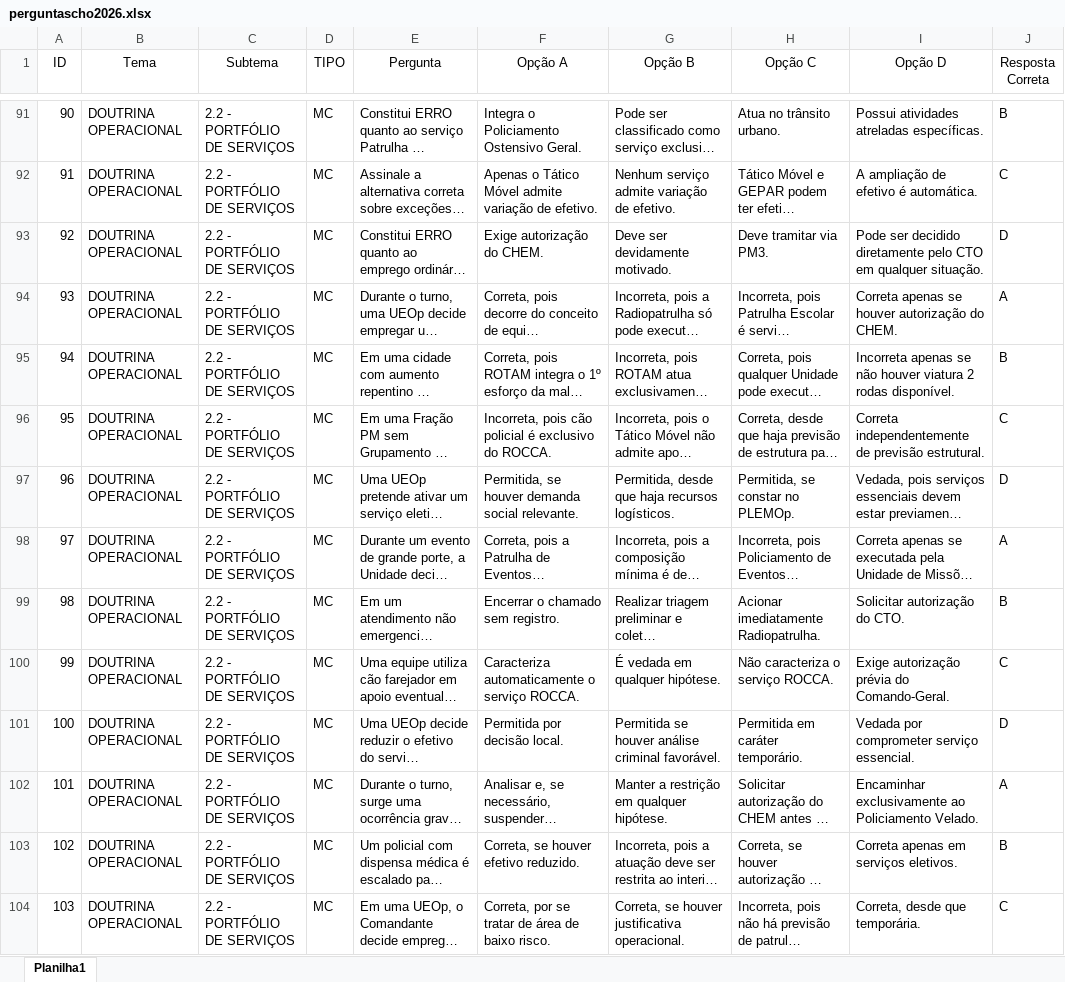
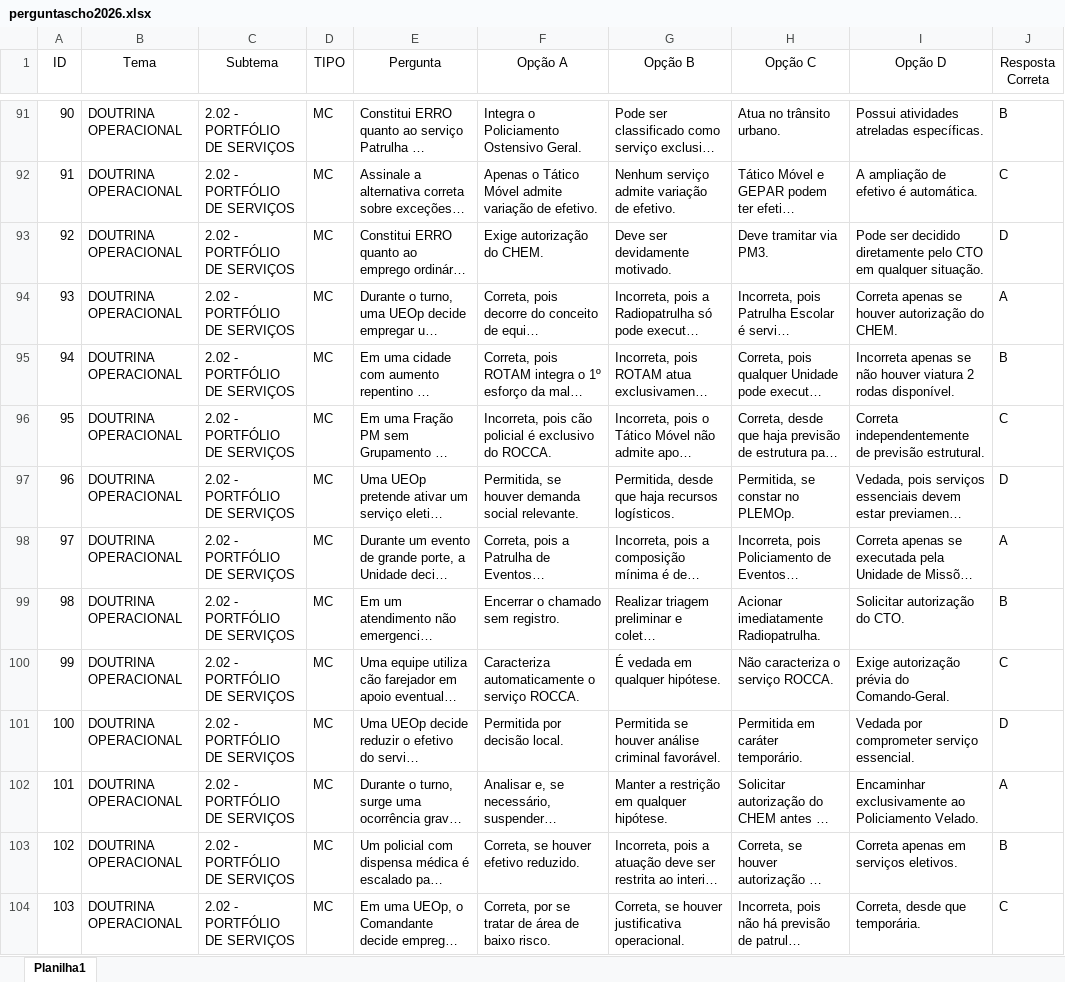
Before and after one commit to Lucasjuliao03/chobot, an Excel workbook: perguntascho2026.xlsx, sheet Planilha1, drawn as a sheet; only a part is shown, gaps mark what is left out; long unchanged cells end in …; values as stored, in another font and other column widths than the file's, no borders; the diff covers the shown part only; the diff names each change by its address in the sheet, - before the commit and + after, or states it on an @@ line.

```diff
--- a/perguntascho2026.xlsx (sheet Planilha1)
+++ b/perguntascho2026.xlsx (sheet Planilha1)
-C91:C104 (Subtema): 2.2 - PORTFÓLIO DE SERVIÇOS
+C91:C104 (Subtema): 2.02 - PORTFÓLIO DE SERVIÇOS
```
Also changed, not shown: 394 edited cells elsewhere in this sheet.
